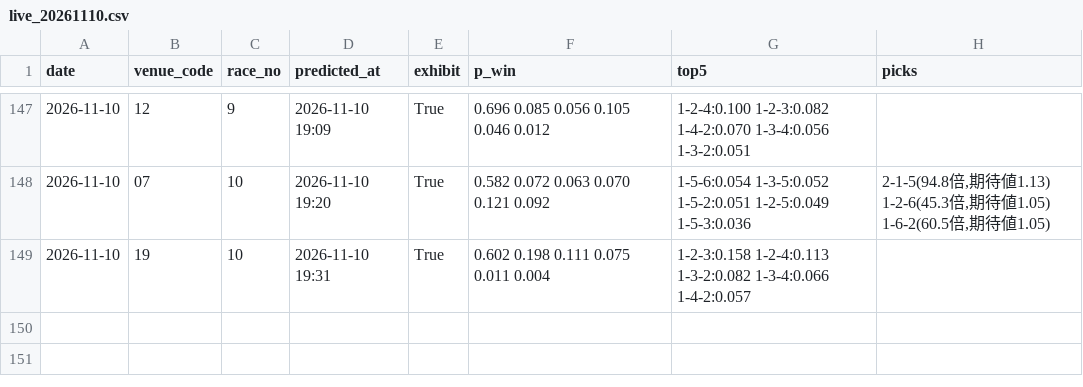
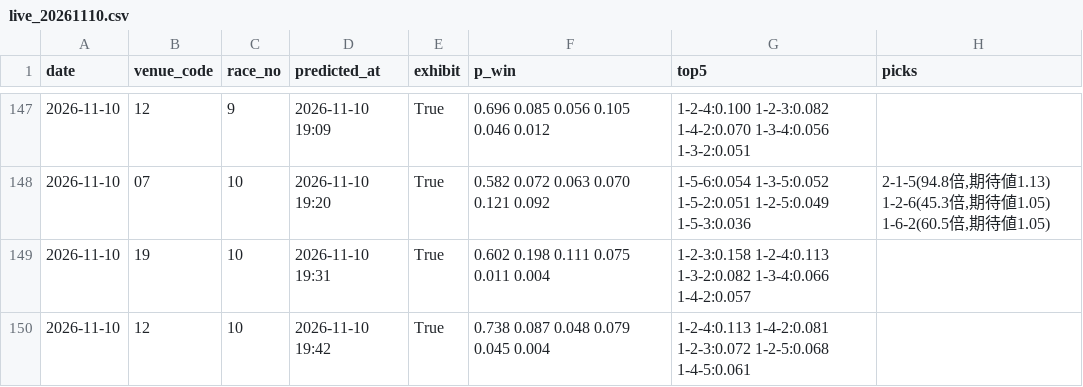
Before and after one commit to yadon-code/yoso-ai, a CSV file: data/predictions/live_20261110.csv, drawn as a sheet; only a part is shown, gaps mark what is left out; the diff names each change by its address in the sheet, - before the commit and + after, or states it on an @@ line.

```diff
--- a/data/predictions/live_20261110.csv
+++ b/data/predictions/live_20261110.csv
+row 150: 2026-11-10 | 12 | 10 | 2026-11-10 19:42 | True | 0.738 0.087 0.048 0.079 0.045 0.004 | 1-2-4:0.113 1-4-2:0.081 1-2-3:0.072 1-2-5:0.068 1-4-5:0.061
```
Also changed, not shown: data/paper/results_live.csv, 2 other files.
